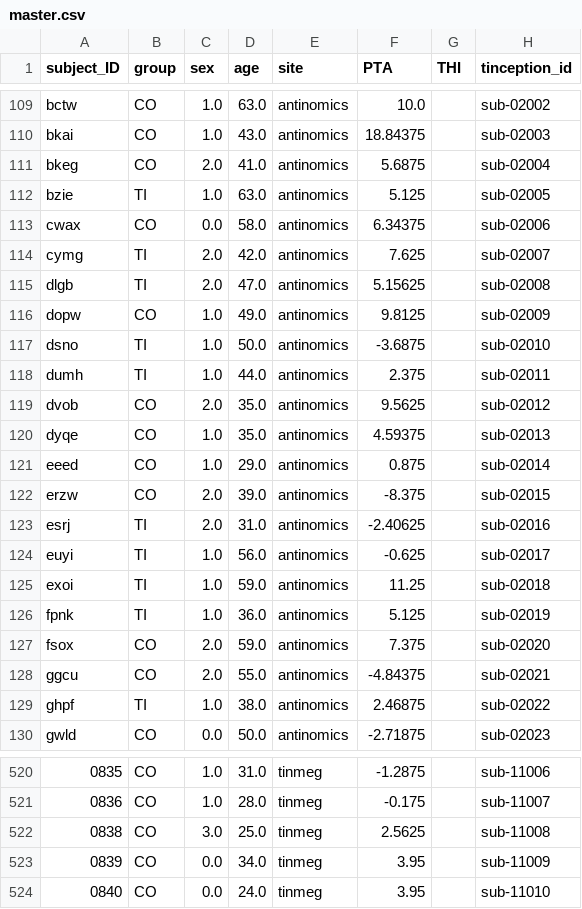
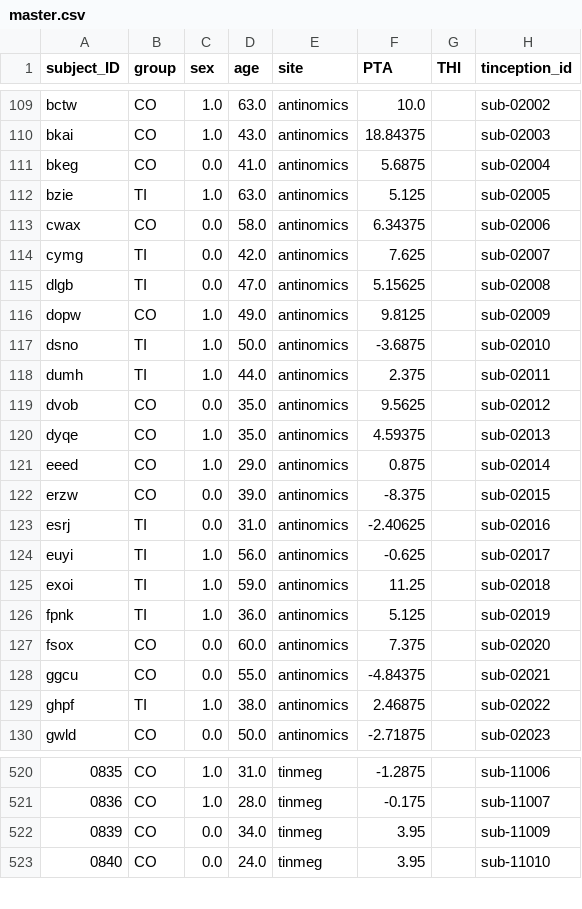
Before and after one commit to payamsash/tinception, a CSV file: master_files/master.csv, drawn as a sheet; only a part is shown, gaps mark what is left out; the diff names each change by its address in the sheet, - before the commit and + after, or states it on an @@ line.

Commit message:
only male/feamle kept

```diff
--- a/master_files/master.csv
+++ b/master_files/master.csv
-C111 (sex): 2.0
+C111 (sex): 0.0
-C114:C115 (sex): 2.0
+C114:C115 (sex): 0.0
-C119 (sex): 2.0
+C119 (sex): 0.0
-C122:C123 (sex): 2.0
+C122:C123 (sex): 0.0
-C127:C128 (sex): 2.0
+C127:C128 (sex): 0.0
-D127 (age): 59.0
+D127 (age): 60.0
-row 522: 0838 | CO | 3.0 | 25.0 | tinmeg | 2.5625 |  | sub-11008
```
